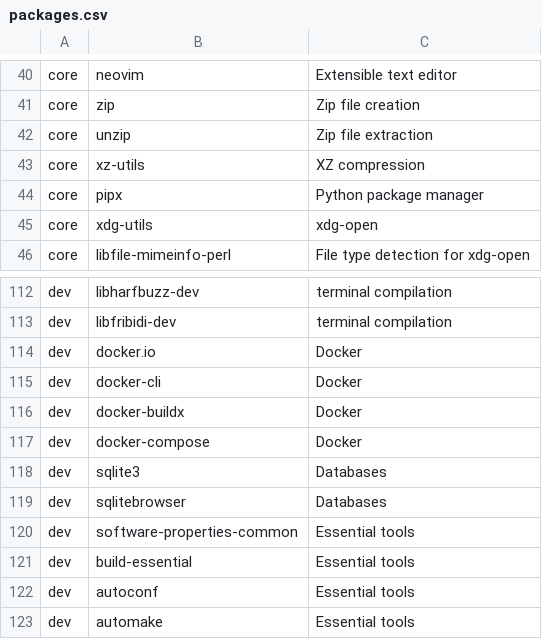
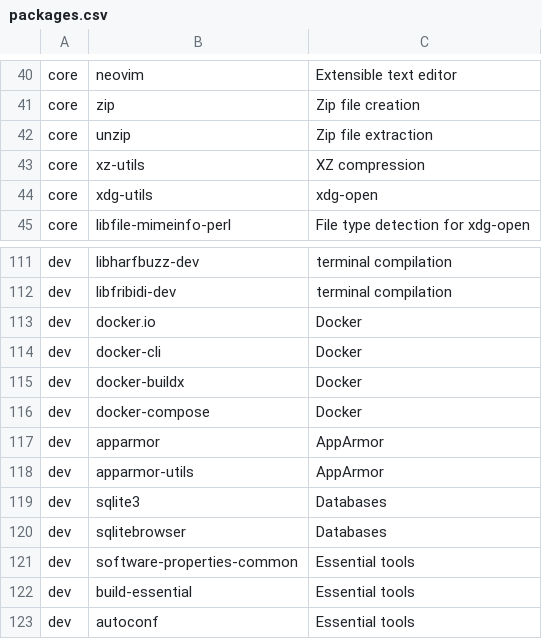
Before and after one commit to h3nc4/Dreamweaver, a CSV file: packages.csv, drawn as a sheet; only a part is shown, gaps mark what is left out; the shorter side is filled out with more unchanged rows; removed rows and columns are numbered as before the commit, all else as after; the diff names each change by its address in the sheet, - before the commit and + after, or states it on an @@ line.

Commit message:
remove pipx

```diff
--- a/packages.csv
+++ b/packages.csv
-row 44: core | pipx | Python package manager
+row 117: dev | apparmor | AppArmor
+row 118: dev | apparmor-utils | AppArmor
```
Also changed, not shown: 1 other file.
